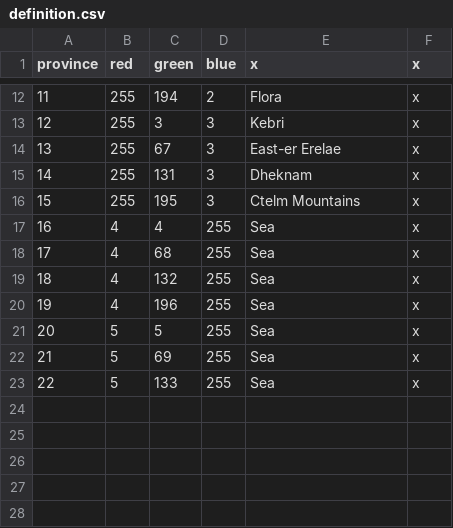
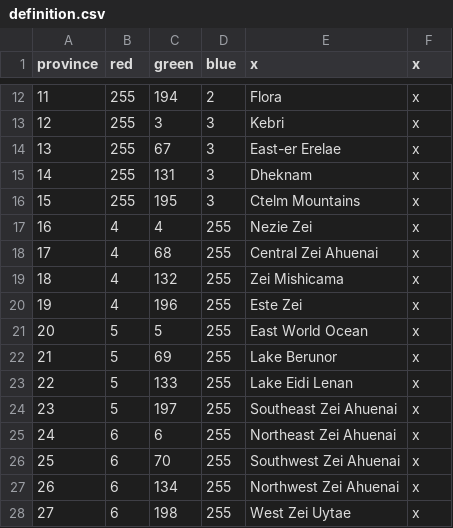
Before and after one commit to Mocha2007/mocha_verduria, a CSV file: map/definition.csv, drawn as a sheet; only a part is shown, gaps mark what is left out.

```diff
--- a/map/definition.csv
+++ b/map/definition.csv
@@ -16,8 +16,13 @@ province;red;green;blue;x;x
 15;255;195;3;Ctelm Mountains;x
-16;4;4;255;Sea;x
-17;4;68;255;Sea;x
-18;4;132;255;Sea;x
-19;4;196;255;Sea;x
-20;5;5;255;Sea;x
-21;5;69;255;Sea;x
-22;5;133;255;Sea;x
+16;4;4;255;Nezie Zei;x
+17;4;68;255;Central Zei Ahuenai;x
+18;4;132;255;Zei Mishicama;x
+19;4;196;255;Este Zei;x
+20;5;5;255;East World Ocean;x
+21;5;69;255;Lake Berunor;x
+22;5;133;255;Lake Eidi Lenan;x
+23;5;197;255;Southeast Zei Ahuenai;x
+24;6;6;255;Northeast Zei Ahuenai;x
+25;6;70;255;Southwest Zei Ahuenai;x
+26;6;134;255;Northwest Zei Ahuenai;x
+27;6;198;255;West Zei Uytae;x
```
Also changed, not shown: localisation/verduria.csv, 8 other files.
